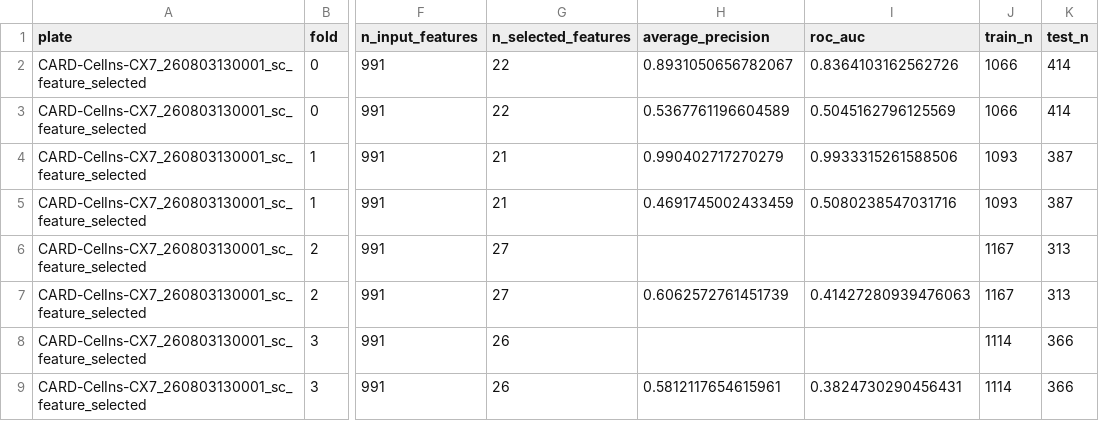
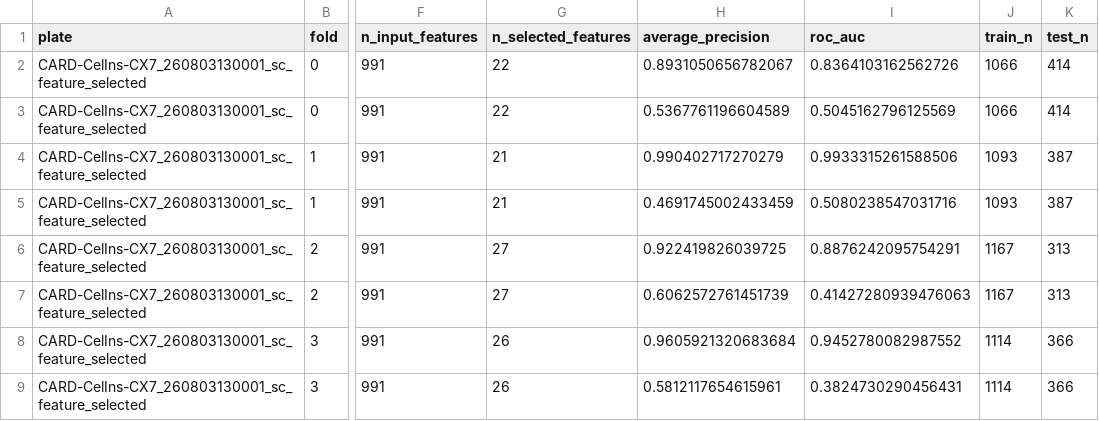
Before and after one commit to jenna-tomkinson/targeted_fibrosis_drug_screen, a CSV file: 5.validation_plate/3.hit_calling/eval_plots/model_fit_summary.csv, drawn as a sheet; only a part is shown, gaps mark what is left out; the diff names each change by its address in the sheet, - before the commit and + after, or states it on an @@ line.

```diff
--- a/5.validation_plate/3.hit_calling/eval_plots/model_fit_summary.csv
+++ b/5.validation_plate/3.hit_calling/eval_plots/model_fit_summary.csv
-H6 (average_precision): (empty)
+H6 (average_precision): 0.922419826039725
-I6 (roc_auc): (empty)
+I6 (roc_auc): 0.8876242095754291
-H8 (average_precision): (empty)
+H8 (average_precision): 0.9605921320683684
-I8 (roc_auc): (empty)
+I8 (roc_auc): 0.9452780082987552
```
Also changed, not shown: 2 other files.
